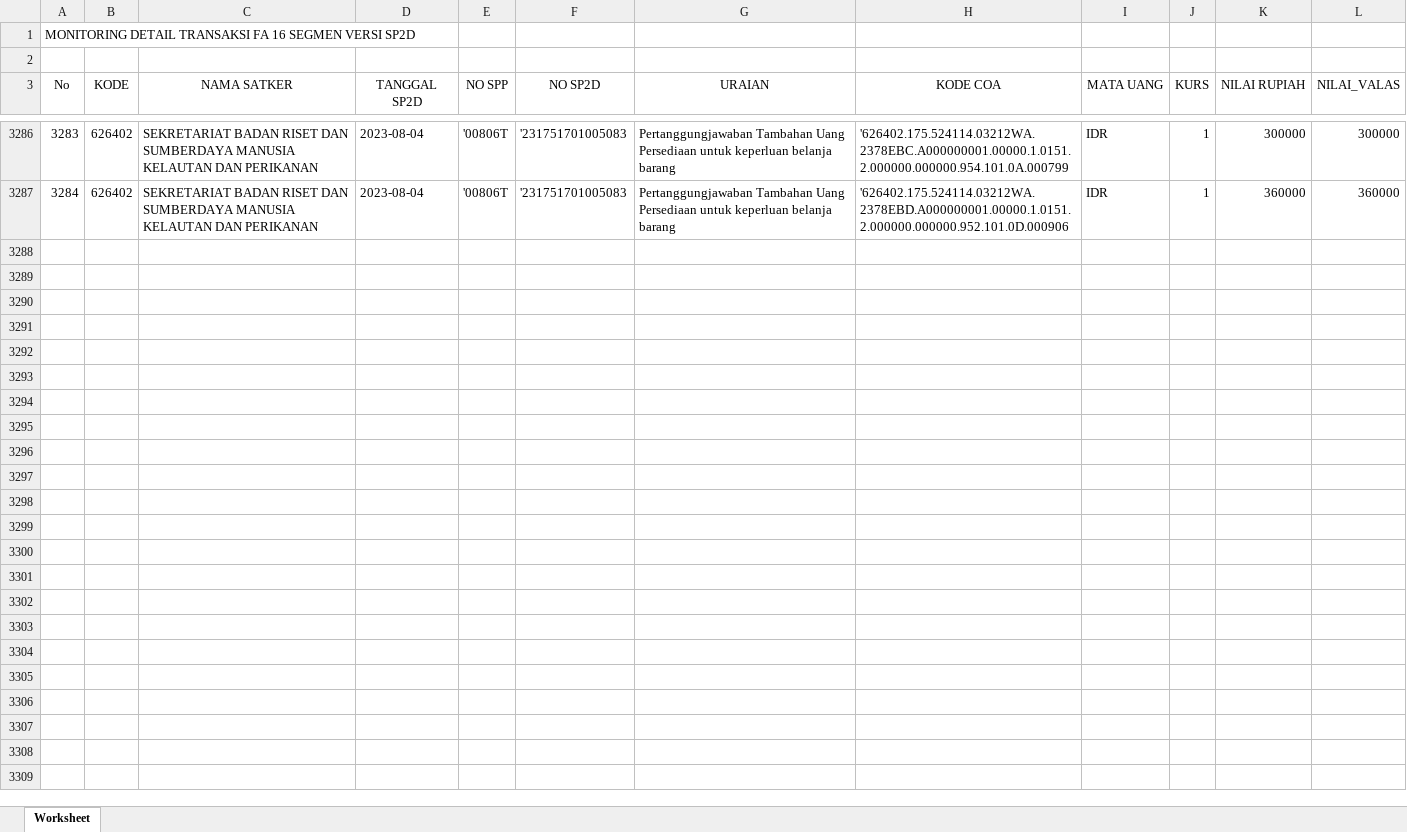
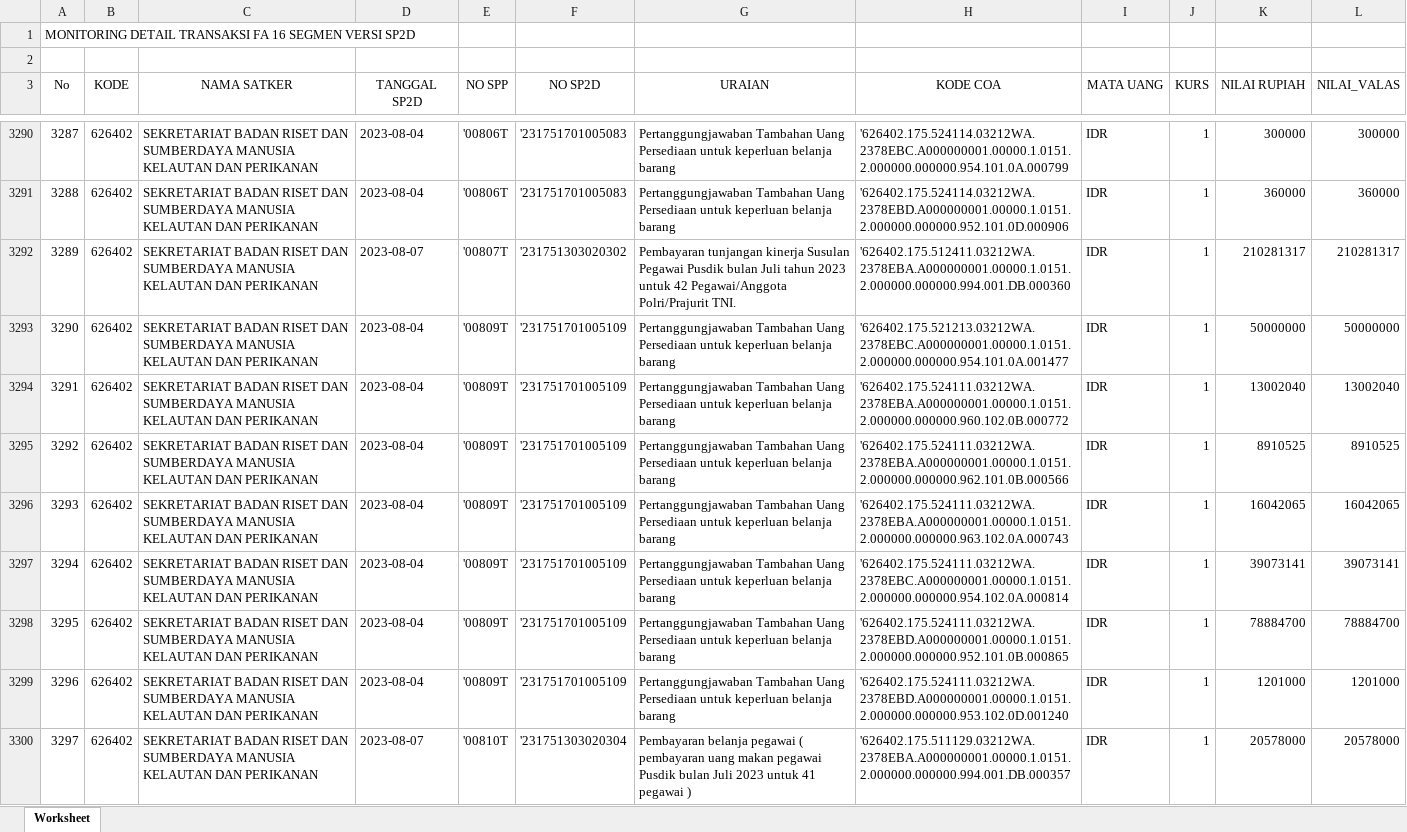
Before and after one commit to edimistiono/TA.2023, an Excel workbook: Database/MONITORING DETAIL TRANSAKSI FA 16 SEGMEN VERSI SP2D.xlsx, sheet Worksheet, drawn as a sheet; only a part is shown, gaps mark what is left out; values as stored, in another font and other column widths than the file's, no borders; the diff covers the shown part only; the diff names each change by its address in the sheet, - before the commit and + after, or states it on an @@ line.

```diff
--- a/Database/MONITORING DETAIL TRANSAKSI FA 16 SEGMEN VERSI SP2D.xlsx (sheet Worksheet)
+++ b/Database/MONITORING DETAIL TRANSAKSI FA 16 SEGMEN VERSI SP2D.xlsx (sheet Worksheet)
@@ column A (No) renumbered between rows 3230 and 3291 @@
+row 3292: 3289 | 626402 | SEKRETARIAT BADAN RISET DAN SUMBERDAYA MANUSIA KELAUTAN DAN PERIKANAN | 2023-08-07 | '00807T | '231751303020302 | Pembayaran tunjangan kinerja Susulan Pegawai Pusdik bulan Juli tahun 2023 untuk 42 Pegawai/Anggota Polri/Prajurit TNI. | '626402.175.512411.03212WA.2378EBA.A000000001.00000.1.0151.2.000000.000000.994.001.DB.000360 | IDR | 1 | 210281317 | 210281317
+row 3293: 3290 | 626402 | SEKRETARIAT BADAN RISET DAN SUMBERDAYA MANUSIA KELAUTAN DAN PERIKANAN | 2023-08-04 | '00809T | '231751701005109 | Pertanggungjawaban Tambahan Uang Persediaan untuk keperluan belanja barang | '626402.175.521213.03212WA.2378EBC.A000000001.00000.1.0151.2.000000.000000.954.101.0A.001477 | IDR | 1 | 50000000 | 50000000
+row 3294: 3291 | 626402 | SEKRETARIAT BADAN RISET DAN SUMBERDAYA MANUSIA KELAUTAN DAN PERIKANAN | 2023-08-04 | '00809T | '231751701005109 | Pertanggungjawaban Tambahan Uang Persediaan untuk keperluan belanja barang | '626402.175.524111.03212WA.2378EBA.A000000001.00000.1.0151.2.000000.000000.960.102.0B.000772 | IDR | 1 | 13002040 | 13002040
+row 3295: 3292 | 626402 | SEKRETARIAT BADAN RISET DAN SUMBERDAYA MANUSIA KELAUTAN DAN PERIKANAN | 2023-08-04 | '00809T | '231751701005109 | Pertanggungjawaban Tambahan Uang Persediaan untuk keperluan belanja barang | '626402.175.524111.03212WA.2378EBA.A000000001.00000.1.0151.2.000000.000000.962.101.0B.000566 | IDR | 1 | 8910525 | 8910525
+row 3296: 3293 | 626402 | SEKRETARIAT BADAN RISET DAN SUMBERDAYA MANUSIA KELAUTAN DAN PERIKANAN | 2023-08-04 | '00809T | '231751701005109 | Pertanggungjawaban Tambahan Uang Persediaan untuk keperluan belanja barang | '626402.175.524111.03212WA.2378EBA.A000000001.00000.1.0151.2.000000.000000.963.102.0A.000743 | IDR | 1 | 16042065 | 16042065
+row 3297: 3294 | 626402 | SEKRETARIAT BADAN RISET DAN SUMBERDAYA MANUSIA KELAUTAN DAN PERIKANAN | 2023-08-04 | '00809T | '231751701005109 | Pertanggungjawaban Tambahan Uang Persediaan untuk keperluan belanja barang | '626402.175.524111.03212WA.2378EBC.A000000001.00000.1.0151.2.000000.000000.954.102.0A.000814 | IDR | 1 | 39073141 | 39073141
+row 3298: 3295 | 626402 | SEKRETARIAT BADAN RISET DAN SUMBERDAYA MANUSIA KELAUTAN DAN PERIKANAN | 2023-08-04 | '00809T | '231751701005109 | Pertanggungjawaban Tambahan Uang Persediaan untuk keperluan belanja barang | '626402.175.524111.03212WA.2378EBD.A000000001.00000.1.0151.2.000000.000000.952.101.0B.000865 | IDR | 1 | 78884700 | 78884700
+row 3299: 3296 | 626402 | SEKRETARIAT BADAN RISET DAN SUMBERDAYA MANUSIA KELAUTAN DAN PERIKANAN | 2023-08-04 | '00809T | '231751701005109 | Pertanggungjawaban Tambahan Uang Persediaan untuk keperluan belanja barang | '626402.175.524111.03212WA.2378EBD.A000000001.00000.1.0151.2.000000.000000.953.102.0D.001240 | IDR | 1 | 1201000 | 1201000
+row 3300: 3297 | 626402 | SEKRETARIAT BADAN RISET DAN SUMBERDAYA MANUSIA KELAUTAN DAN PERIKANAN | 2023-08-07 | '00810T | '231751303020304 | Pembayaran belanja pegawai ( pembayaran uang makan pegawai Pusdik bulan Juli 2023 untuk 41 pegawai ) | '626402.175.511129.03212WA.2378EBA.A000000001.00000.1.0151.2.000000.000000.994.001.DB.000357 | IDR | 1 | 20578000 | 20578000
```
Also changed, not shown: 73 added rows elsewhere in this sheet, Database/SP2D.xlsx.
